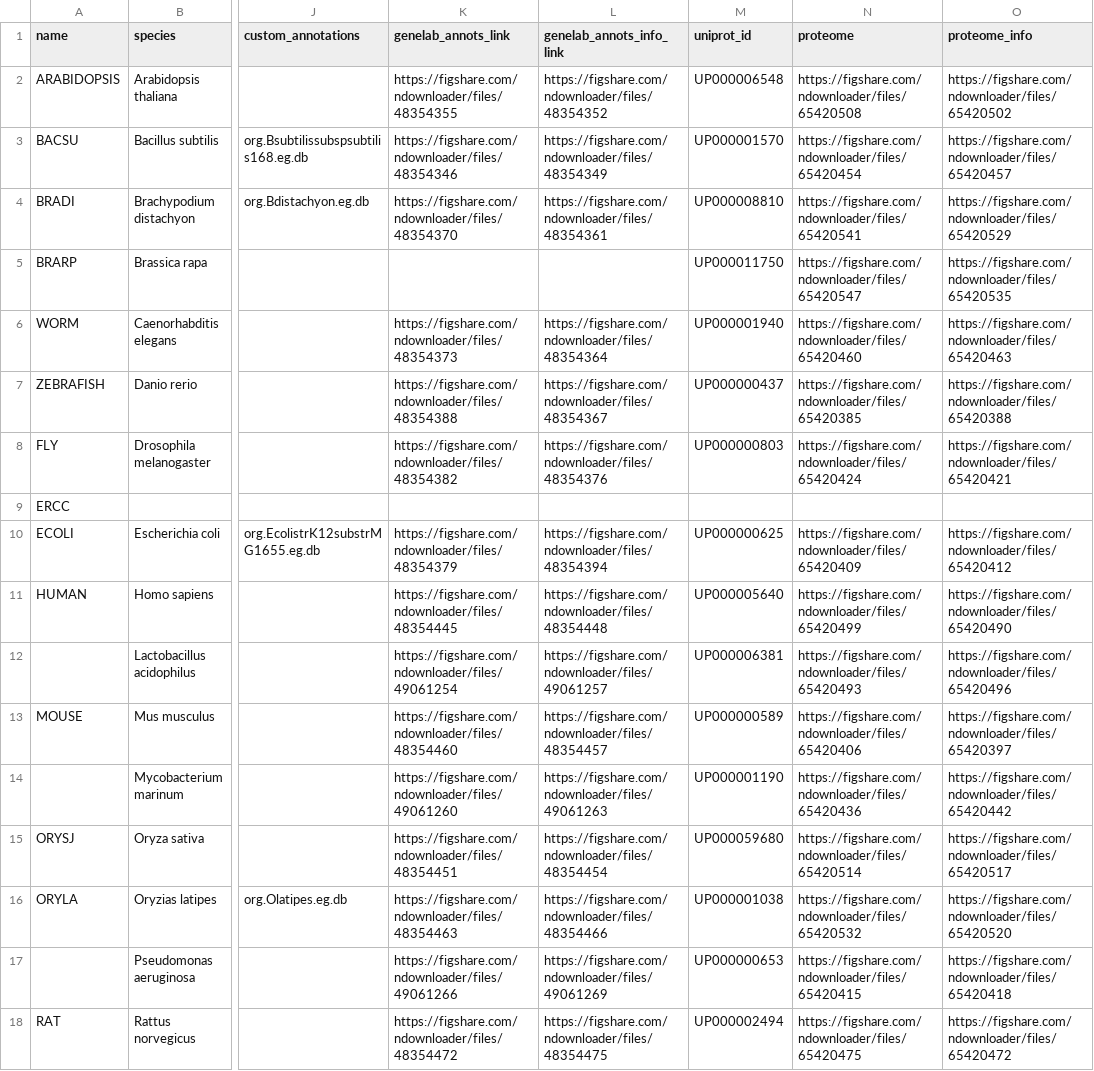
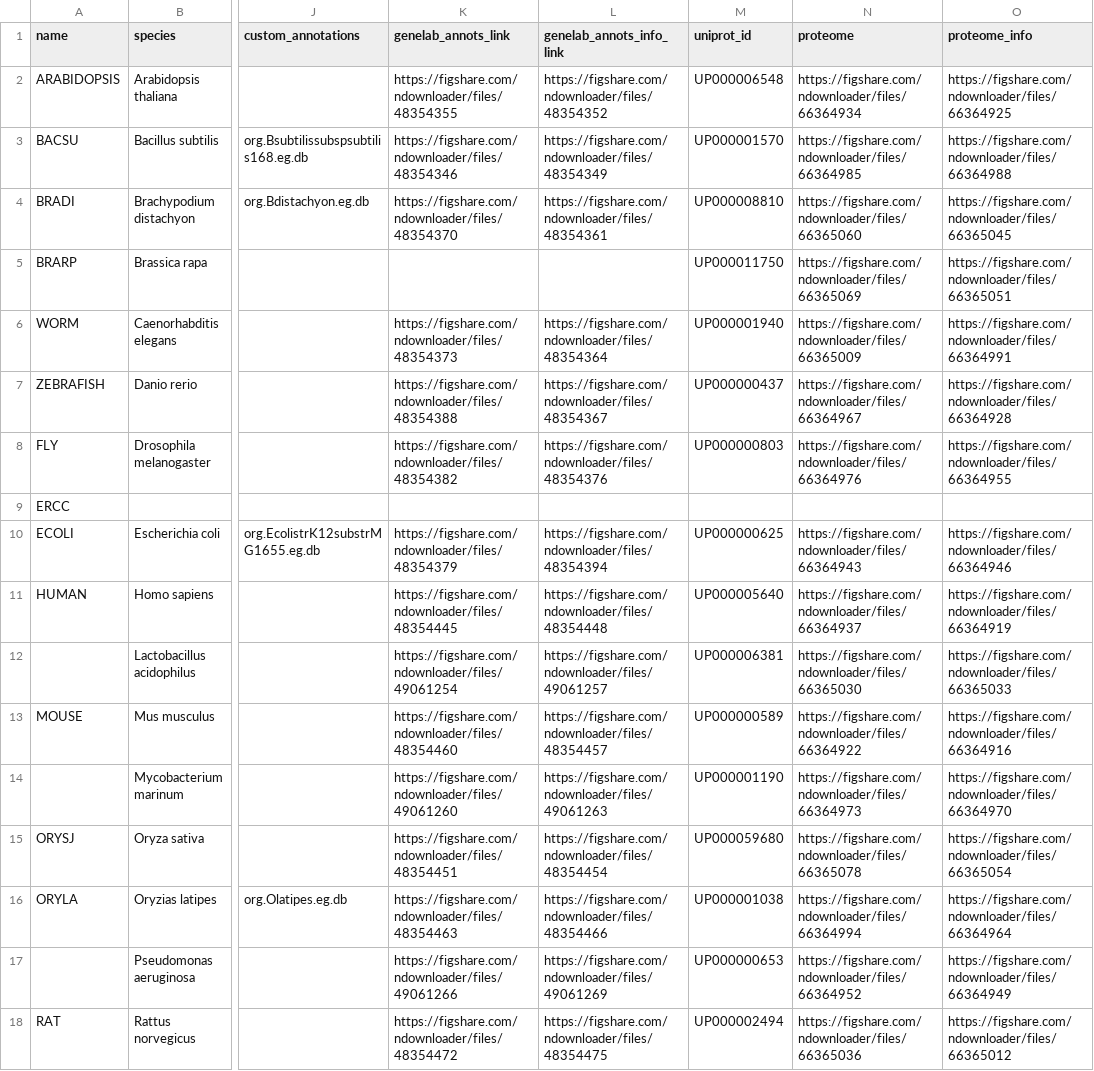
Before and after one commit to torres-alexis/GeneLab_Data_Processing, a CSV file: GeneLab_Reference_Annotations/Pipeline_GL-DPPD-7110_Versions/GL-DPPD-7110-A/GL-DPPD-7110-A_annotations.csv, drawn as a sheet; only a part is shown, gaps mark what is left out; the diff covers the shown part only; the diff names each change by its address in the sheet, - before the commit and + after, or states it on an @@ line.

Commit message:
Update proteome/proteome_info URLs

```diff
--- a/GeneLab_Reference_Annotations/Pipeline_GL-DPPD-7110_Versions/GL-DPPD-7110-A/GL-DPPD-7110-A_annotations.csv
+++ b/GeneLab_Reference_Annotations/Pipeline_GL-DPPD-7110_Versions/GL-DPPD-7110-A/GL-DPPD-7110-A_annotations.csv
-N2 (proteome): https://figshare.com/ndownloader/files/65420508
+N2 (proteome): https://figshare.com/ndownloader/files/66364934
-O2 (proteome_info): https://figshare.com/ndownloader/files/65420502
+O2 (proteome_info): https://figshare.com/ndownloader/files/66364925
-N3 (proteome): https://figshare.com/ndownloader/files/65420454
+N3 (proteome): https://figshare.com/ndownloader/files/66364985
-O3 (proteome_info): https://figshare.com/ndownloader/files/65420457
+O3 (proteome_info): https://figshare.com/ndownloader/files/66364988
-N4 (proteome): https://figshare.com/ndownloader/files/65420541
+N4 (proteome): https://figshare.com/ndownloader/files/66365060
-O4 (proteome_info): https://figshare.com/ndownloader/files/65420529
+O4 (proteome_info): https://figshare.com/ndownloader/files/66365045
-N5 (proteome): https://figshare.com/ndownloader/files/65420547
+N5 (proteome): https://figshare.com/ndownloader/files/66365069
-O5 (proteome_info): https://figshare.com/ndownloader/files/65420535
+O5 (proteome_info): https://figshare.com/ndownloader/files/66365051
-N6 (proteome): https://figshare.com/ndownloader/files/65420460
+N6 (proteome): https://figshare.com/ndownloader/files/66365009
-O6 (proteome_info): https://figshare.com/ndownloader/files/65420463
+O6 (proteome_info): https://figshare.com/ndownloader/files/66364991
-N7 (proteome): https://figshare.com/ndownloader/files/65420385
+N7 (proteome): https://figshare.com/ndownloader/files/66364967
-O7 (proteome_info): https://figshare.com/ndownloader/files/65420388
+O7 (proteome_info): https://figshare.com/ndownloader/files/66364928
-N8 (proteome): https://figshare.com/ndownloader/files/65420424
+N8 (proteome): https://figshare.com/ndownloader/files/66364976
-O8 (proteome_info): https://figshare.com/ndownloader/files/65420421
+O8 (proteome_info): https://figshare.com/ndownloader/files/66364955
-N10 (proteome): https://figshare.com/ndownloader/files/65420409
+N10 (proteome): https://figshare.com/ndownloader/files/66364943
-O10 (proteome_info): https://figshare.com/ndownloader/files/65420412
+O10 (proteome_info): https://figshare.com/ndownloader/files/66364946
-N11 (proteome): https://figshare.com/ndownloader/files/65420499
+N11 (proteome): https://figshare.com/ndownloader/files/66364937
-O11 (proteome_info): https://figshare.com/ndownloader/files/65420490
+O11 (proteome_info): https://figshare.com/ndownloader/files/66364919
-N12 (proteome): https://figshare.com/ndownloader/files/65420493
+N12 (proteome): https://figshare.com/ndownloader/files/66365030
-O12 (proteome_info): https://figshare.com/ndownloader/files/65420496
+O12 (proteome_info): https://figshare.com/ndownloader/files/66365033
-N13 (proteome): https://figshare.com/ndownloader/files/65420406
+N13 (proteome): https://figshare.com/ndownloader/files/66364922
-O13 (proteome_info): https://figshare.com/ndownloader/files/65420397
+O13 (proteome_info): https://figshare.com/ndownloader/files/66364916
-N14 (proteome): https://figshare.com/ndownloader/files/65420436
+N14 (proteome): https://figshare.com/ndownloader/files/66364973
-O14 (proteome_info): https://figshare.com/ndownloader/files/65420442
+O14 (proteome_info): https://figshare.com/ndownloader/files/66364970
-N15 (proteome): https://figshare.com/ndownloader/files/65420514
+N15 (proteome): https://figshare.com/ndownloader/files/66365078
-O15 (proteome_info): https://figshare.com/ndownloader/files/65420517
+O15 (proteome_info): https://figshare.com/ndownloader/files/66365054
-N16 (proteome): https://figshare.com/ndownloader/files/65420532
+N16 (proteome): https://figshare.com/ndownloader/files/66364994
-O16 (proteome_info): https://figshare.com/ndownloader/files/65420520
+O16 (proteome_info): https://figshare.com/ndownloader/files/66364964
-N17 (proteome): https://figshare.com/ndownloader/files/65420415
+N17 (proteome): https://figshare.com/ndownloader/files/66364952
-O17 (proteome_info): https://figshare.com/ndownloader/files/65420418
+O17 (proteome_info): https://figshare.com/ndownloader/files/66364949
-N18 (proteome): https://figshare.com/ndownloader/files/65420475
+N18 (proteome): https://figshare.com/ndownloader/files/66365036
-O18 (proteome_info): https://figshare.com/ndownloader/files/65420472
+O18 (proteome_info): https://figshare.com/ndownloader/files/66365012
```
Also changed, not shown: 1 removed row and 24 edited cells elsewhere in this file.
